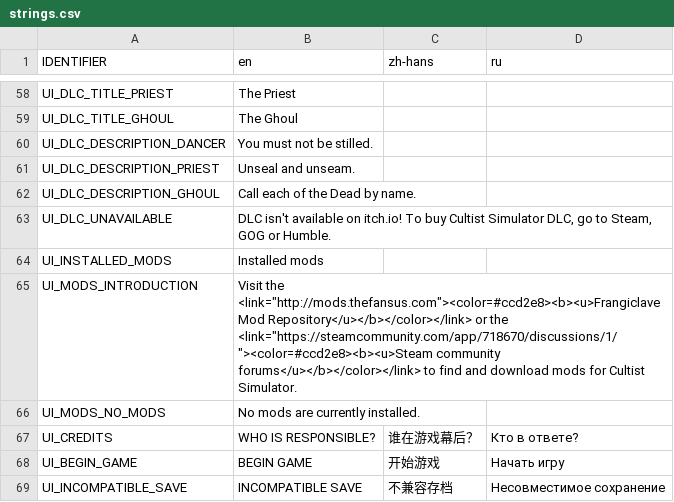
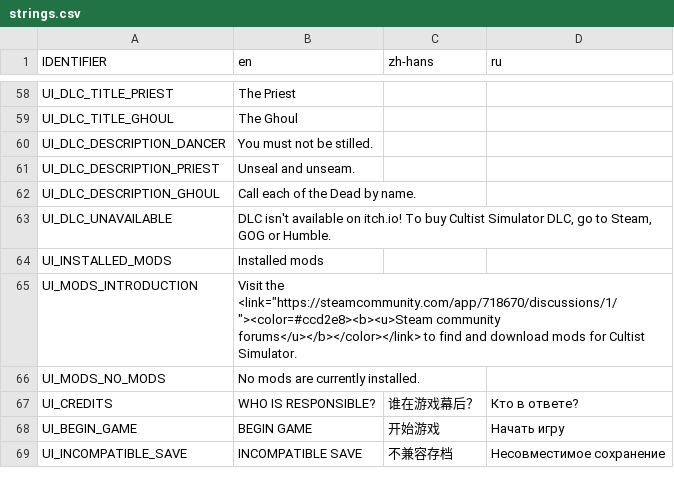
Before and after one commit to weatherfactory/cultistsimulator-visible, a CSV file: Assets/StreamingAssets/content/strings.csv, drawn as a sheet; only a part is shown, gaps mark what is left out.

Commit message:
Remove the Frangiclave Mod Repository link

```diff
--- a/Assets/StreamingAssets/content/strings.csv
+++ b/Assets/StreamingAssets/content/strings.csv
@@ -64,3 +64,3 @@ UI_DLC_UNAVAILABLE,"DLC isn't available on itch.io! To buy Cultist Simulator DLC
 UI_INSTALLED_MODS,Installed mods,,
-UI_MODS_INTRODUCTION,Visit the <link="http://mods.thefansus.com"><color=#ccd2e8><b><u>Frangiclave Mod Repository</u></b></color></link> or the <link="https://steamcommunity.com/app/718670/discussions/1/"><color=#ccd2e8><b><u>Steam community forums</u></b></color></link> to find and download mods for Cultist Simulator.,,
+UI_MODS_INTRODUCTION,Visit the <link="https://steamcommunity.com/app/718670/discussions/1/"><color=#ccd2e8><b><u>Steam community forums</u></b></color></link> to find and download mods for Cultist Simulator.,,
 UI_MODS_NO_MODS,No mods are currently installed.,,
```
